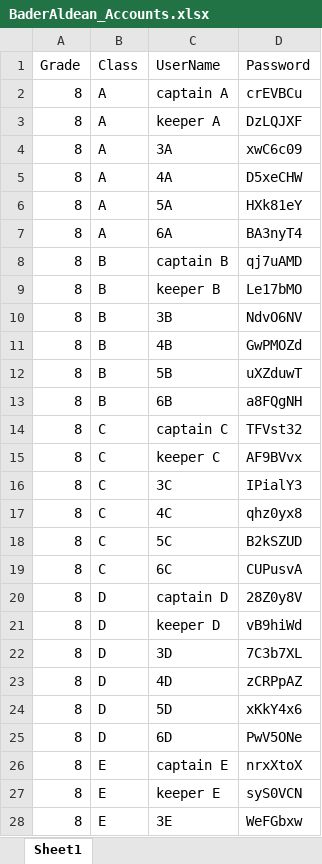
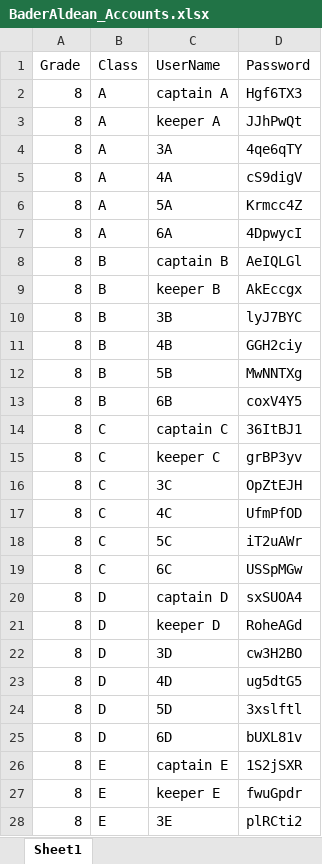
Before and after one commit to AbdullahRahmoun1/BDH-football-backend, an Excel workbook: public/BaderAldean_Accounts.xlsx, sheet Sheet1, drawn as a sheet; only a part is shown; values as stored, in another font and other column widths than the file's, no borders; the diff covers the shown part only; the diff names each change by its address in the sheet, - before the commit and + after, or states it on an @@ line.

```diff
--- a/public/BaderAldean_Accounts.xlsx (sheet Sheet1)
+++ b/public/BaderAldean_Accounts.xlsx (sheet Sheet1)
-D2 (Password): crEVBCu
+D2 (Password): Hgf6TX3
-D3 (Password): DzLQJXF
+D3 (Password): JJhPwQt
-D4 (Password): xwC6c09
+D4 (Password): 4qe6qTY
-D5 (Password): D5xeCHW
+D5 (Password): cS9digV
-D6 (Password): HXk81eY
+D6 (Password): Krmcc4Z
-D7 (Password): BA3nyT4
+D7 (Password): 4DpwycI
-D8 (Password): qj7uAMD
+D8 (Password): AeIQLGl
-D9 (Password): Le17bMO
+D9 (Password): AkEccgx
-D10 (Password): NdvO6NV
+D10 (Password): lyJ7BYC
-D11 (Password): GwPMOZd
+D11 (Password): GGH2ciy
-D12 (Password): uXZduwT
+D12 (Password): MwNNTXg
-D13 (Password): a8FQgNH
+D13 (Password): coxV4Y5
-D14 (Password): TFVst32
+D14 (Password): 36ItBJ1
-D15 (Password): AF9BVvx
+D15 (Password): grBP3yv
-D16 (Password): IPialY3
+D16 (Password): OpZtEJH
-D17 (Password): qhz0yx8
+D17 (Password): UfmPfOD
-D18 (Password): B2kSZUD
+D18 (Password): iT2uAWr
-D19 (Password): CUPusvA
+D19 (Password): USSpMGw
-D20 (Password): 28Z0y8V
+D20 (Password): sxSUOA4
-D21 (Password): vB9hiWd
+D21 (Password): RoheAGd
-D22 (Password): 7C3b7XL
+D22 (Password): cw3H2BO
-D23 (Password): zCRPpAZ
+D23 (Password): ug5dtG5
-D24 (Password): xKkY4x6
+D24 (Password): 3xslftl
-D25 (Password): PwV5ONe
+D25 (Password): bUXL81v
-D26 (Password): nrxXtoX
+D26 (Password): 1S2jSXR
-D27 (Password): syS0VCN
+D27 (Password): fwuGpdr
-D28 (Password): WeFGbxw
+D28 (Password): plRCti2
```
Also changed, not shown: 3 edited cells elsewhere in this sheet, 3 other files.
